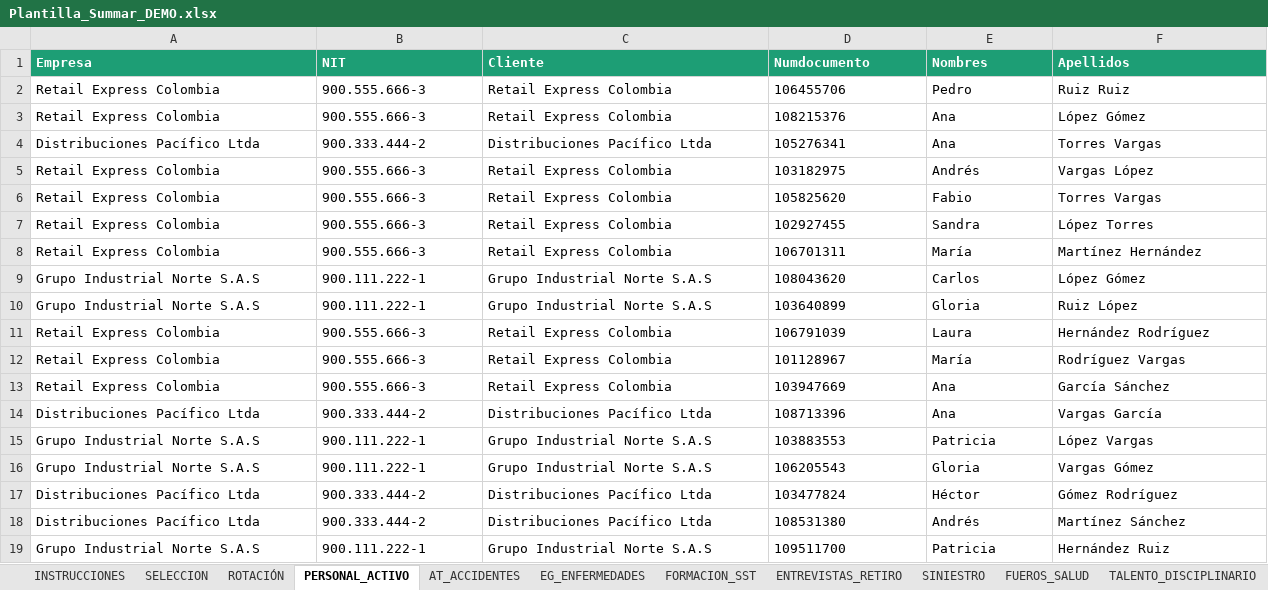
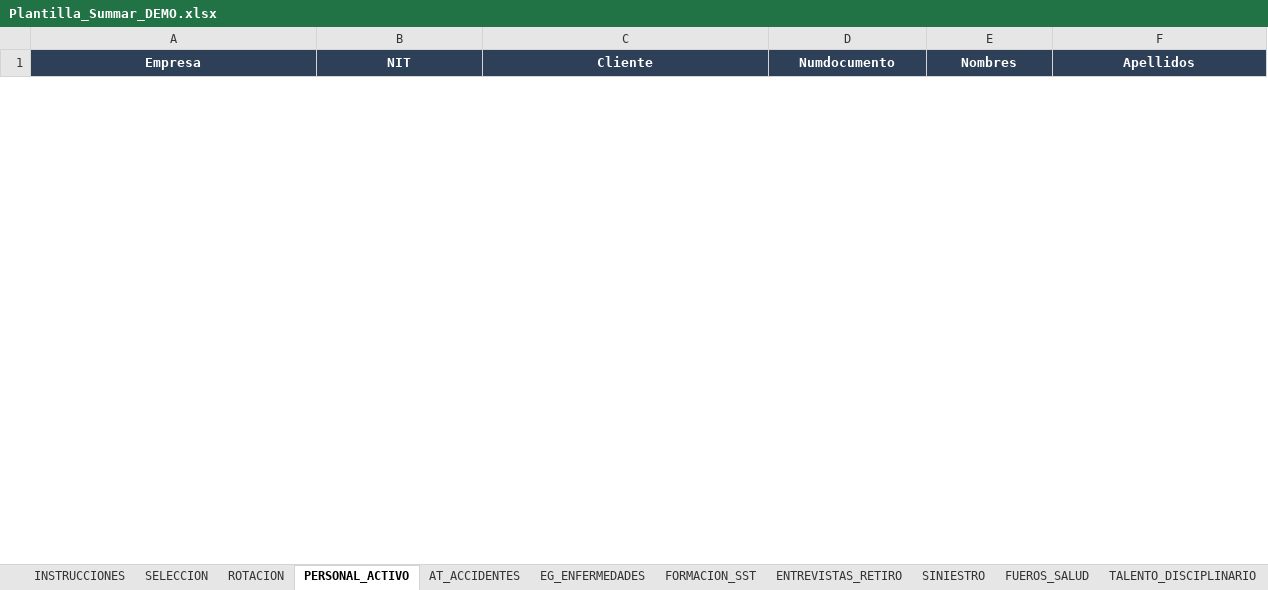
Before and after one commit to davidloperaa/summar, an Excel workbook: Plantilla_Summar_DEMO.xlsx, sheet PERSONAL_ACTIVO, drawn as a sheet; only a part is shown; values as stored, in another font and other column widths than the file's, no borders; removed rows and columns are numbered as before the commit, all else as after; rows hold the shown columns only; the diff covers the shown part only; the diff names each change by its address in the sheet, - before the commit and + after, or states it on an @@ line.

```diff
--- a/Plantilla_Summar_DEMO.xlsx (sheet PERSONAL_ACTIVO)
+++ b/Plantilla_Summar_DEMO.xlsx (sheet PERSONAL_ACTIVO)
-sheet tab: ROTACIÓN
+sheet tab: ROTACION
@@ A1:F1 fill: #1D9E75 → #2E4057, alignment: left → center @@
-row 2: Retail Express Colombia | 900.555.666-3 | Retail Express Colombia | 106455706 | Pedro | Ruiz Ruiz
-row 3: Retail Express Colombia | 900.555.666-3 | Retail Express Colombia | 108215376 | Ana | López Gómez
-row 4: Distribuciones Pacífico Ltda | 900.333.444-2 | Distribuciones Pacífico Ltda | 105276341 | Ana | Torres Vargas
-row 5: Retail Express Colombia | 900.555.666-3 | Retail Express Colombia | 103182975 | Andrés | Vargas López
-row 6: Retail Express Colombia | 900.555.666-3 | Retail Express Colombia | 105825620 | Fabio | Torres Vargas
-row 7: Retail Express Colombia | 900.555.666-3 | Retail Express Colombia | 102927455 | Sandra | López Torres
-row 8: Retail Express Colombia | 900.555.666-3 | Retail Express Colombia | 106701311 | María | Martínez Hernández
-row 9: Grupo Industrial Norte S.A.S | 900.111.222-1 | Grupo Industrial Norte S.A.S | 108043620 | Carlos | López Gómez
-row 10: Grupo Industrial Norte S.A.S | 900.111.222-1 | Grupo Industrial Norte S.A.S | 103640899 | Gloria | Ruiz López
-row 11: Retail Express Colombia | 900.555.666-3 | Retail Express Colombia | 106791039 | Laura | Hernández Rodríguez
-row 12: Retail Express Colombia | 900.555.666-3 | Retail Express Colombia | 101128967 | María | Rodríguez Vargas
-row 13: Retail Express Colombia | 900.555.666-3 | Retail Express Colombia | 103947669 | Ana | García Sánchez
-row 14: Distribuciones Pacífico Ltda | 900.333.444-2 | Distribuciones Pacífico Ltda | 108713396 | Ana | Vargas García
-row 15: Grupo Industrial Norte S.A.S | 900.111.222-1 | Grupo Industrial Norte S.A.S | 103883553 | Patricia | López Vargas
-row 16: Grupo Industrial Norte S.A.S | 900.111.222-1 | Grupo Industrial Norte S.A.S | 106205543 | Gloria | Vargas Gómez
-row 17: Distribuciones Pacífico Ltda | 900.333.444-2 | Distribuciones Pacífico Ltda | 103477824 | Héctor | Gómez Rodríguez
-row 18: Distribuciones Pacífico Ltda | 900.333.444-2 | Distribuciones Pacífico Ltda | 108531380 | Andrés | Martínez Sánchez
-row 19: Grupo Industrial Norte S.A.S | 900.111.222-1 | Grupo Industrial Norte S.A.S | 109511700 | Patricia | Hernández Ruiz
```
Also changed, not shown: 2 added rows, 82 removed rows and cell formats elsewhere in this sheet, sheet SELECCION, sheet ROTACION, sheet EG_ENFERMEDADES, sheet ENTREVISTAS_RETIRO, sheet AT_ACCIDENTES, sheet FORMACION_SST, 5 more sheets, Plantilla_Test_2025.xlsx, 1 other file.
